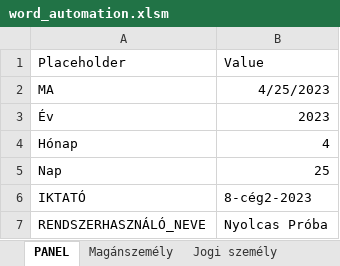
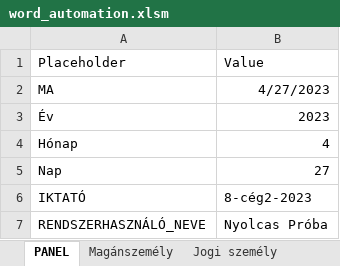
Before and after one commit to ErnstRobert/AUTOMATA, an Excel workbook: word_automation/word_automation.xlsm, sheet PANEL, drawn as a sheet; values as stored, in another font and other column widths than the file's, no borders; charts and pictures not drawn; the diff names each change by its address in the sheet, - before the commit and + after, or states it on an @@ line.

```diff
--- a/word_automation/word_automation.xlsm (sheet PANEL)
+++ b/word_automation/word_automation.xlsm (sheet PANEL)
-B2: 4/25/2023
+B2: 4/27/2023
-B5: 25
+B5: 27
```
Also changed, not shown: sheet Jogi személy, sheet Összesítő, charts or pictures, 2 other files.
